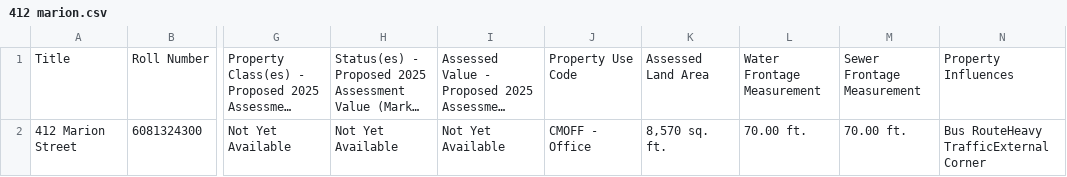
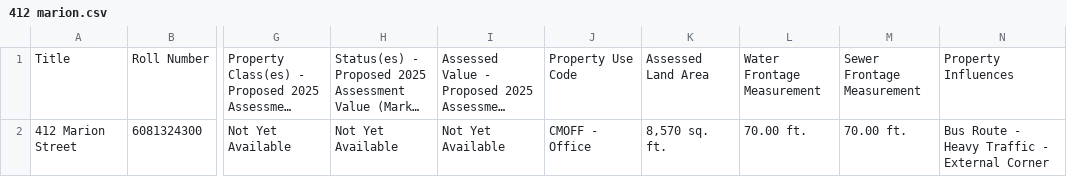
Before and after one commit to mido-99/Scrape-collection, a CSV file: streets_sata/412 marion.csv, drawn as a sheet; only a part is shown, gaps mark what is left out; long unchanged cells end in …; the diff names each change by its address in the sheet, - before the commit and + after, or states it on an @@ line.

```diff
--- a/streets_sata/412 marion.csv
+++ b/streets_sata/412 marion.csv
-N2: Bus RouteHeavy TrafficExternal Corner
+N2: Bus Route - Heavy Traffic - External Corner
```
Also changed, not shown: 1 other file.
